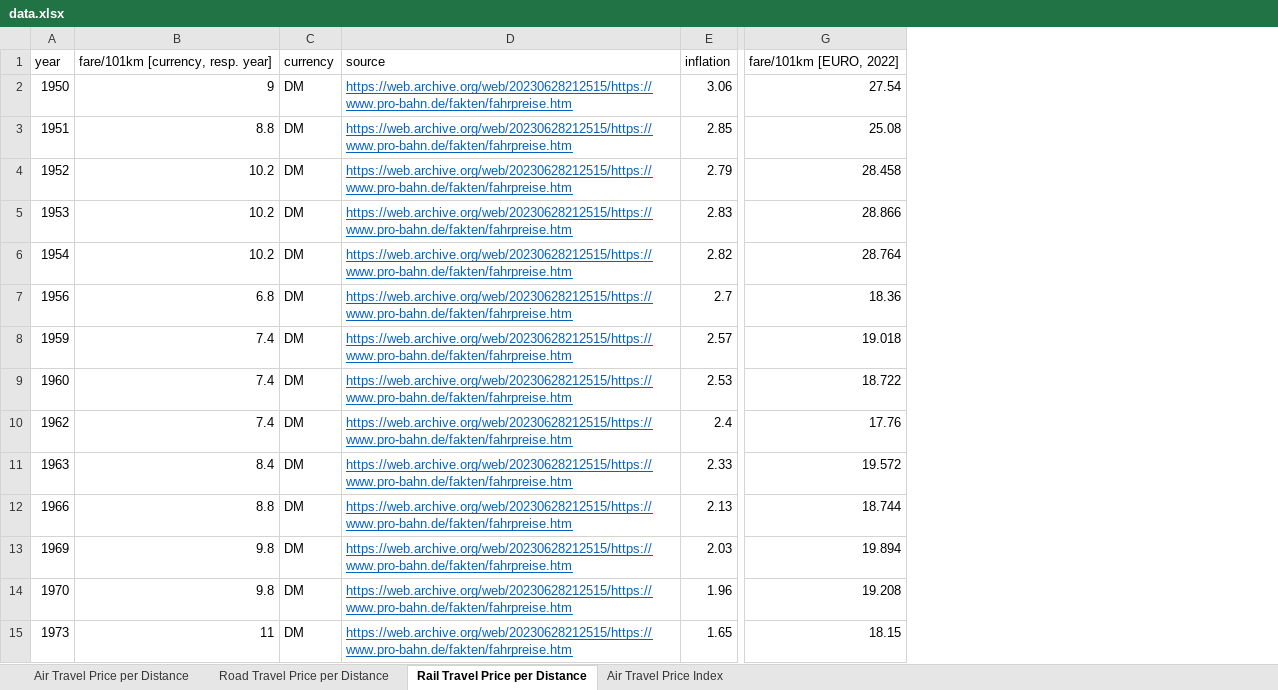
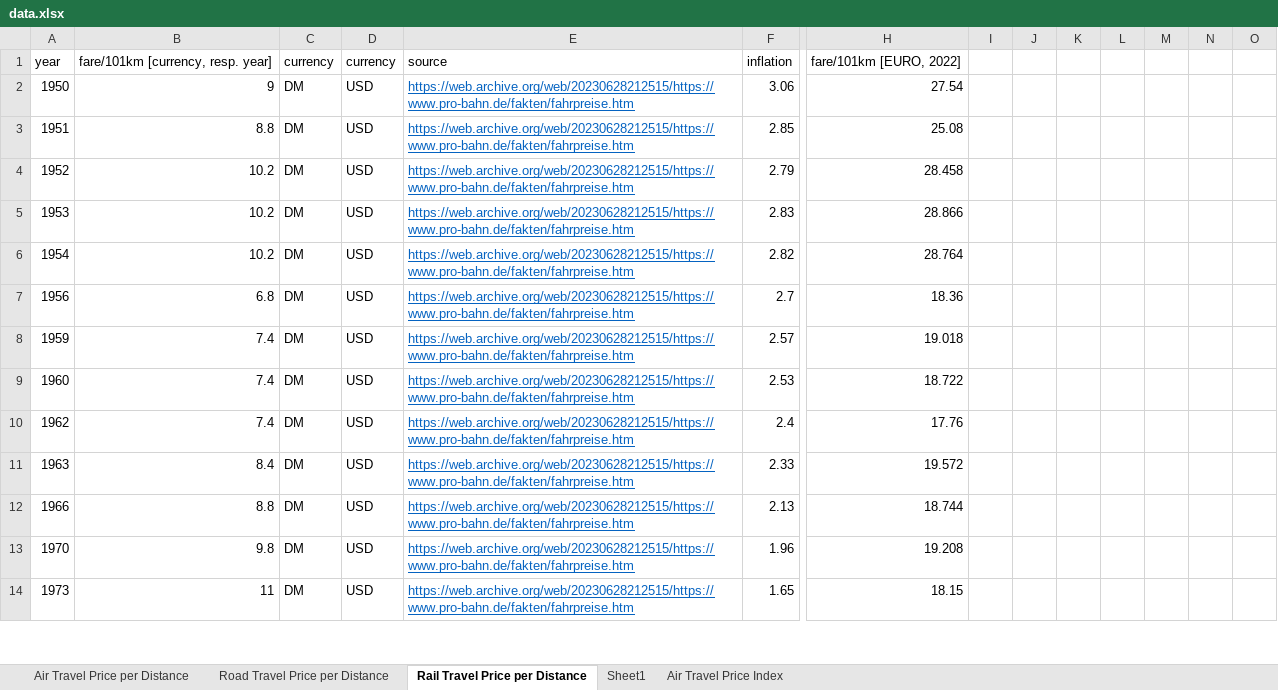
Before and after one commit to michaelweinold/phd_publication_figures, an Excel workbook: 4_aviation/historical_fares/data/data.xlsx, sheet Rail Travel Price per Distance, drawn as a sheet; only a part is shown, gaps mark what is left out; values as stored, in another font and other column widths than the file's, no borders; charts and pictures not drawn; removed rows and columns are numbered as before the commit, all else as after; rows hold the shown columns only; the diff covers the shown part only; the diff names each change by its address in the sheet, - before the commit and + after, or states it on an @@ line.

```diff
--- a/4_aviation/historical_fares/data/data.xlsx (sheet Rail Travel Price per Distance)
+++ b/4_aviation/historical_fares/data/data.xlsx (sheet Rail Travel Price per Distance)
+sheet tab: Sheet1
+column D, rows 1-14: currency | USD | USD | USD | USD | USD | USD | USD | USD | USD | USD | USD | USD | USD
+column I, empty
+column J, empty
+column K, empty
+column L, empty
+column M, empty
+column N, empty
+column O, empty
-row 13: 1969 | 9.8 | DM | https://web.archive.org/web/20230628212515/https://www.pro-bahn.de/fakten/fahrpreise.htm | 2.03 | 19.894
```
Also changed, not shown: 29 added rows and 13 edited cells elsewhere in this sheet, formulas that keep their value, charts or pictures, 2 other files.
